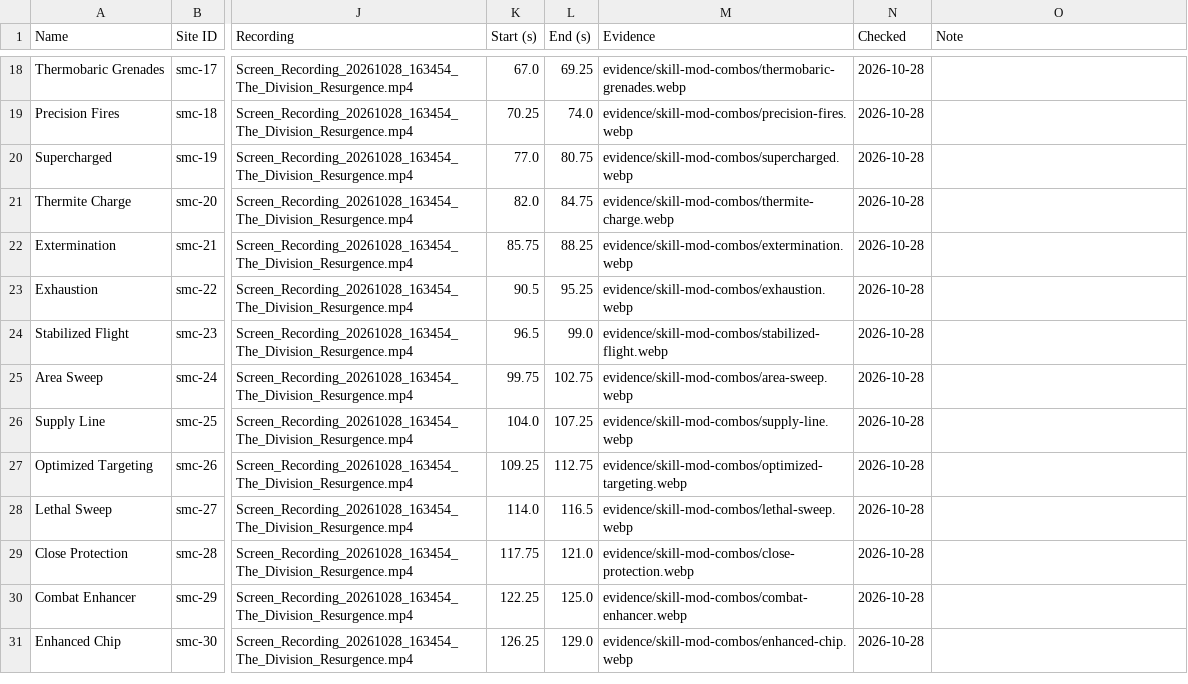
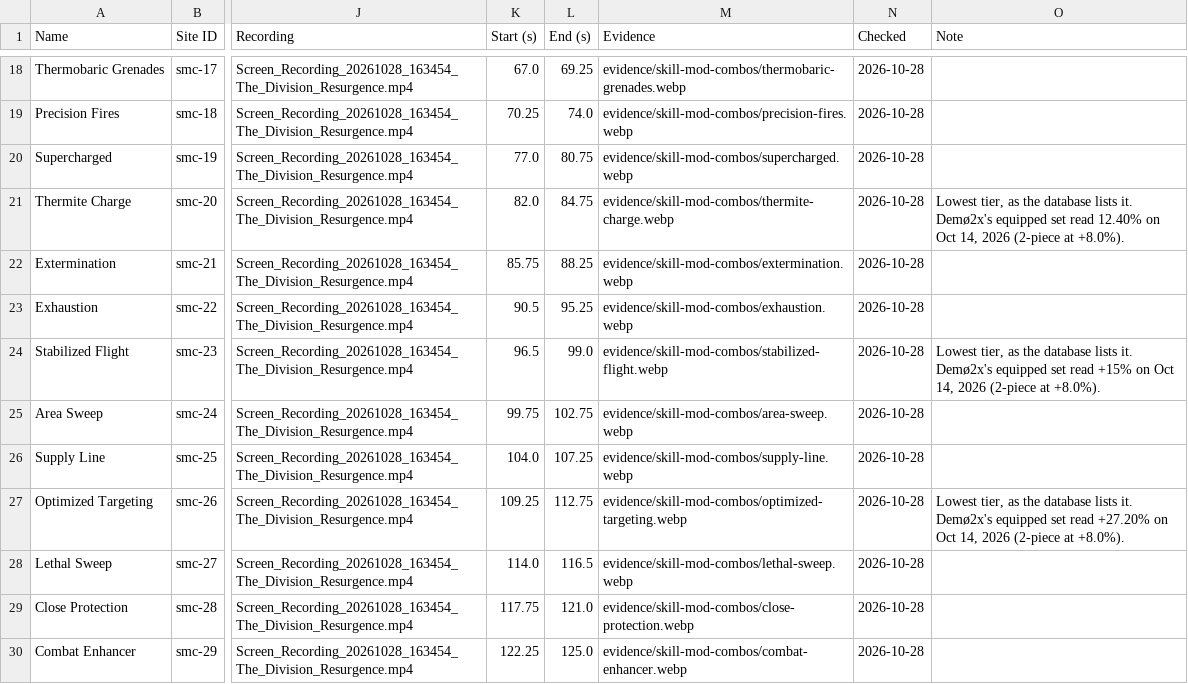
Before and after one commit to cfworx/Resurgence-Builds, a CSV file: research/build-database/skill-mod-combos.csv, drawn as a sheet; only a part is shown, gaps mark what is left out; the shorter side is filled out with more unchanged rows; the diff names each change by its address in the sheet, - before the commit and + after, or states it on an @@ line.

```diff
--- a/research/build-database/skill-mod-combos.csv
+++ b/research/build-database/skill-mod-combos.csv
-O21 (Note): (empty)
+O21 (Note): Lowest tier, as the database lists it. Demø2x's equipped set read 12.40% on Oct 14, 2026 (2-piece at +8.0%).
-O24 (Note): (empty)
+O24 (Note): Lowest tier, as the database lists it. Demø2x's equipped set read +15% on Oct 14, 2026 (2-piece at +8.0%).
-O27 (Note): (empty)
+O27 (Note): Lowest tier, as the database lists it. Demø2x's equipped set read +27.20% on Oct 14, 2026 (2-piece at +8.0%).
```
Also changed, not shown: 27 other files.
